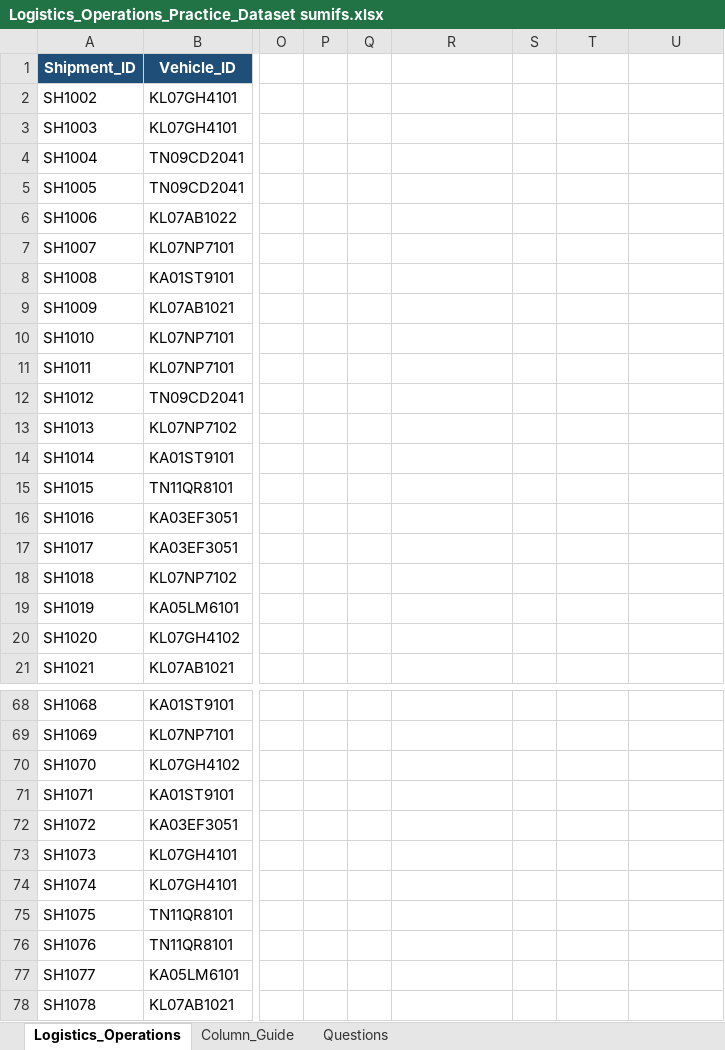
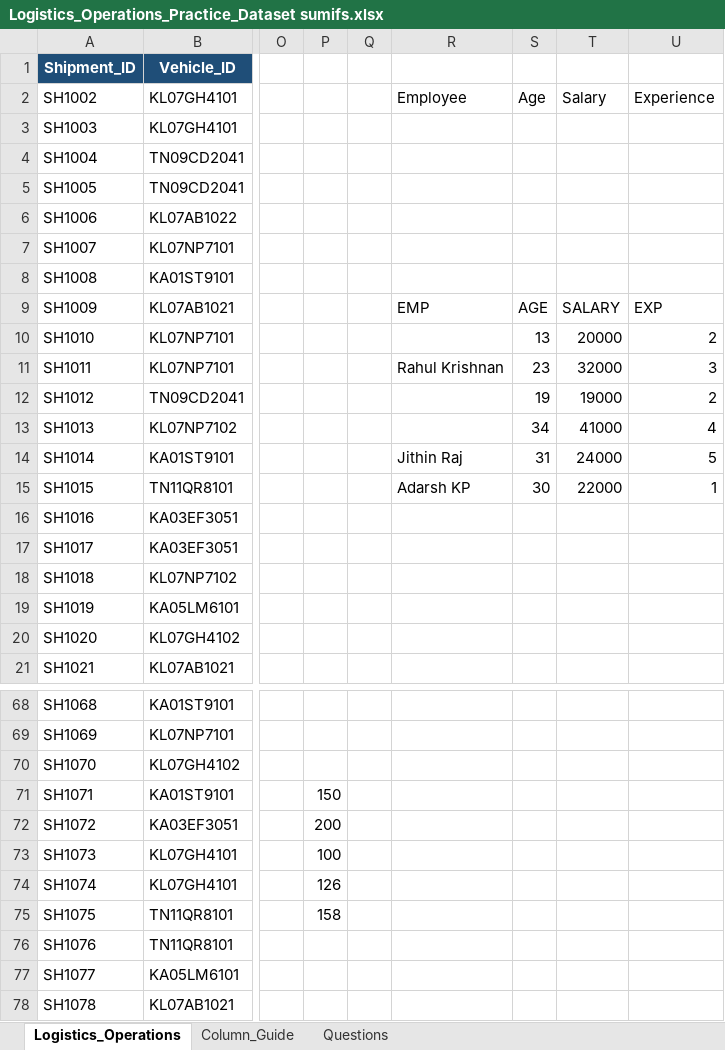
Before and after one commit to vishnuksathyan/Excel-practice, an Excel workbook: Logistics_Operations_Practice_Dataset sumifs.xlsx, sheet Logistics_Operations, drawn as a sheet; only a part is shown, gaps mark what is left out; values as stored, in another font and other column widths than the file's, no borders; the diff covers the shown part only; the diff names each change by its address in the sheet, - before the commit and + after, or states it on an @@ line.

Commit message:
Add files via upload
Excel practice sets DA Exercise

```diff
--- a/Logistics_Operations_Practice_Dataset sumifs.xlsx (sheet Logistics_Operations)
+++ b/Logistics_Operations_Practice_Dataset sumifs.xlsx (sheet Logistics_Operations)
-R2: (empty)
+R2: Employee
-S2: (empty)
+S2: Age
-T2: (empty)
+T2: Salary
-U2: (empty)
+U2: Experience
-R9: (empty)
+R9: EMP
-S9: (empty)
+S9: AGE
-T9: (empty)
+T9: SALARY
-U9: (empty)
+U9: EXP
-S10: (empty)
+S10: 13
-T10: (empty)
+T10: 20000
-U10: (empty)
+U10: 2
-R11: (empty)
+R11: Rahul Krishnan
-S11: (empty)
+S11: 23
-T11: (empty)
+T11: 32000
-U11: (empty)
+U11: 3
-S12: (empty)
+S12: 19
-T12: (empty)
+T12: 19000
-U12: (empty)
+U12: 2
-S13: (empty)
+S13: 34
-T13: (empty)
+T13: 41000
-U13: (empty)
+U13: 4
-R14: (empty)
+R14: Jithin Raj
-S14: (empty)
+S14: 31
-T14: (empty)
+T14: 24000
-U14: (empty)
+U14: 5
-R15: (empty)
+R15: Adarsh KP
-S15: (empty)
+S15: 30
-T15: (empty)
+T15: 22000
-U15: (empty)
+U15: 1
-P71: (empty)
+P71: 150
-P72: (empty)
+P72: 200
-P73: (empty)
+P73: 100
-P74: (empty)
+P74: 126
-P75: (empty)
+P75: 158
```
Also changed, not shown: 2 edited cells elsewhere in this sheet, EXCEL FUNCTIONS.xlsx.
